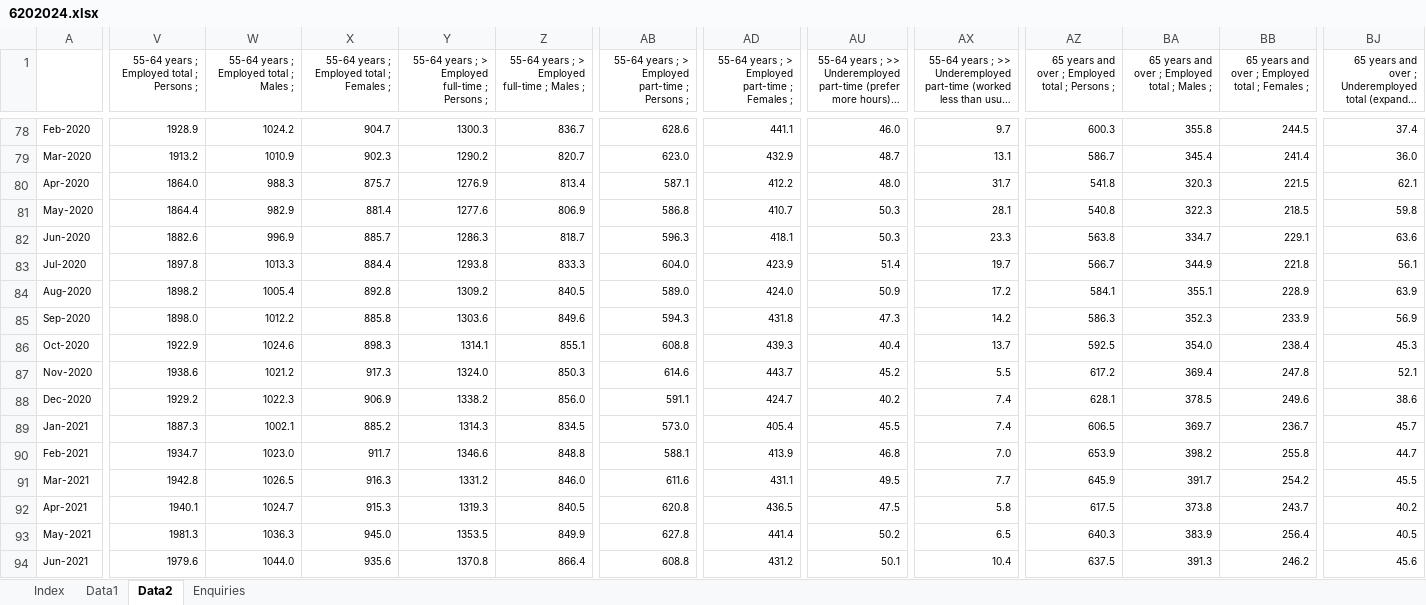
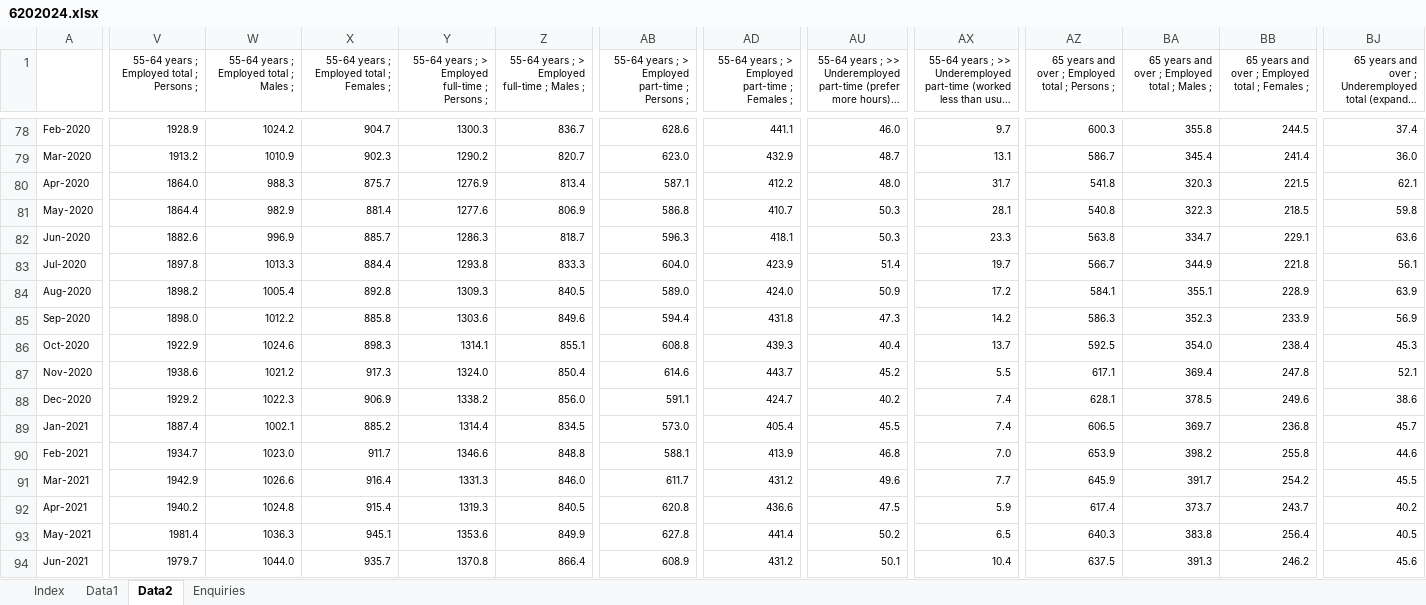
Before and after one commit to grattan/macro_dashboard_data, an Excel workbook: data-raw/abs/6202.0/6202024.xlsx, sheet Data2, drawn as a sheet; only a part is shown, gaps mark what is left out; long unchanged cells end in …; values as stored, in another font and other column widths than the file's, no borders; the diff covers the shown part only; the diff names each change by its address in the sheet, - before the commit and + after, or states it on an @@ line.

Commit message:
refreshing data

```diff
--- a/data-raw/abs/6202.0/6202024.xlsx (sheet Data2)
+++ b/data-raw/abs/6202.0/6202024.xlsx (sheet Data2)
-Y84: 1309.2
+Y84: 1309.3
-AB85: 594.3
+AB85: 594.4
-Z87: 850.3
+Z87: 850.4
-AZ87: 617.2
+AZ87: 617.1
-V89: 1887.3
+V89: 1887.4
-Y89: 1314.3
+Y89: 1314.4
-BB89: 236.7
+BB89: 236.8
-BJ90: 44.7
+BJ90: 44.6
-V91: 1942.8
+V91: 1942.9
-W91: 1026.5
+W91: 1026.6
-X91: 916.3
+X91: 916.4
-Y91: 1331.2
+Y91: 1331.3
-AB91: 611.6
+AB91: 611.7
-AD91: 431.1
+AD91: 431.2
-AU91: 49.5
+AU91: 49.6
-V92: 1940.1
+V92: 1940.2
-W92: 1024.7
+W92: 1024.8
-X92: 915.3
+X92: 915.4
-AD92: 436.5
+AD92: 436.6
-AX92: 5.8
+AX92: 5.9
-AZ92: 617.5
+AZ92: 617.4
-BA92: 373.8
+BA92: 373.7
-V93: 1981.3
+V93: 1981.4
-X93: 945.0
+X93: 945.1
-Y93: 1353.5
+Y93: 1353.6
-BA93: 383.9
+BA93: 383.8
-V94: 1979.6
+V94: 1979.7
-X94: 935.6
+X94: 935.7
-AB94: 608.8
+AB94: 608.9
```
Also changed, not shown: 2 added rows, 1 removed row and 314 edited cells elsewhere in this sheet, sheet Data1, sheet Index, data-raw/abs/6202.0/6202001.xlsx, data-raw/abs/6202.0/6202011a.xlsx, 20 other files.
